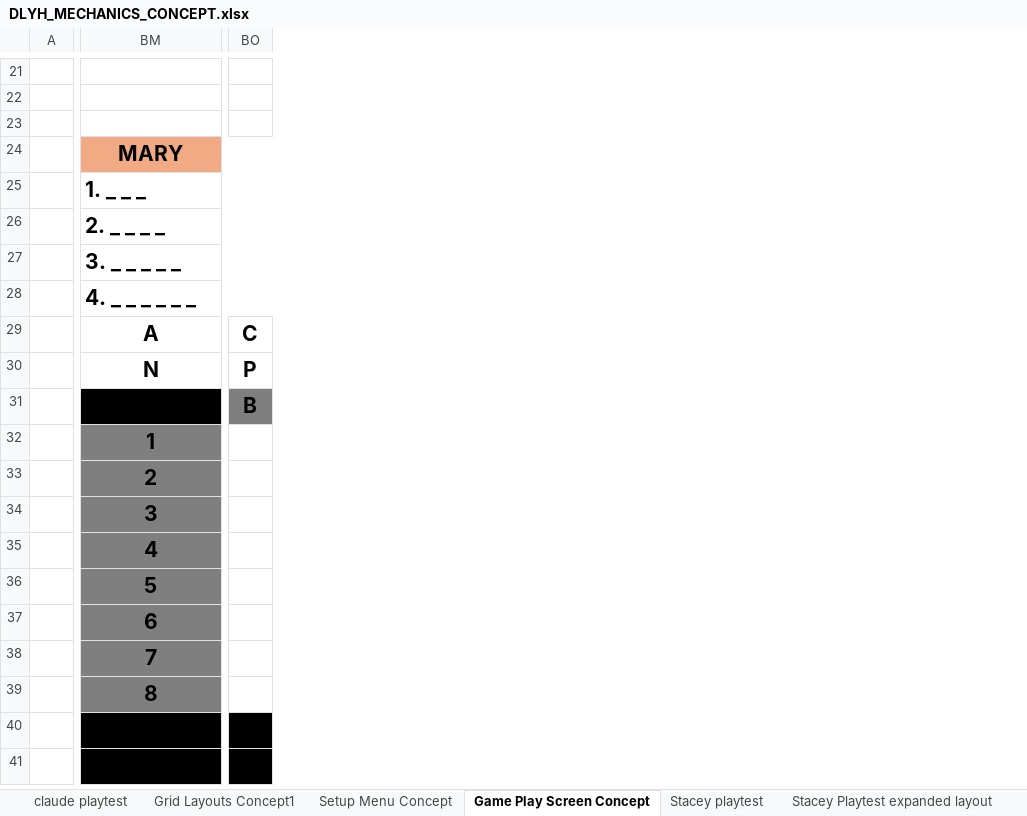
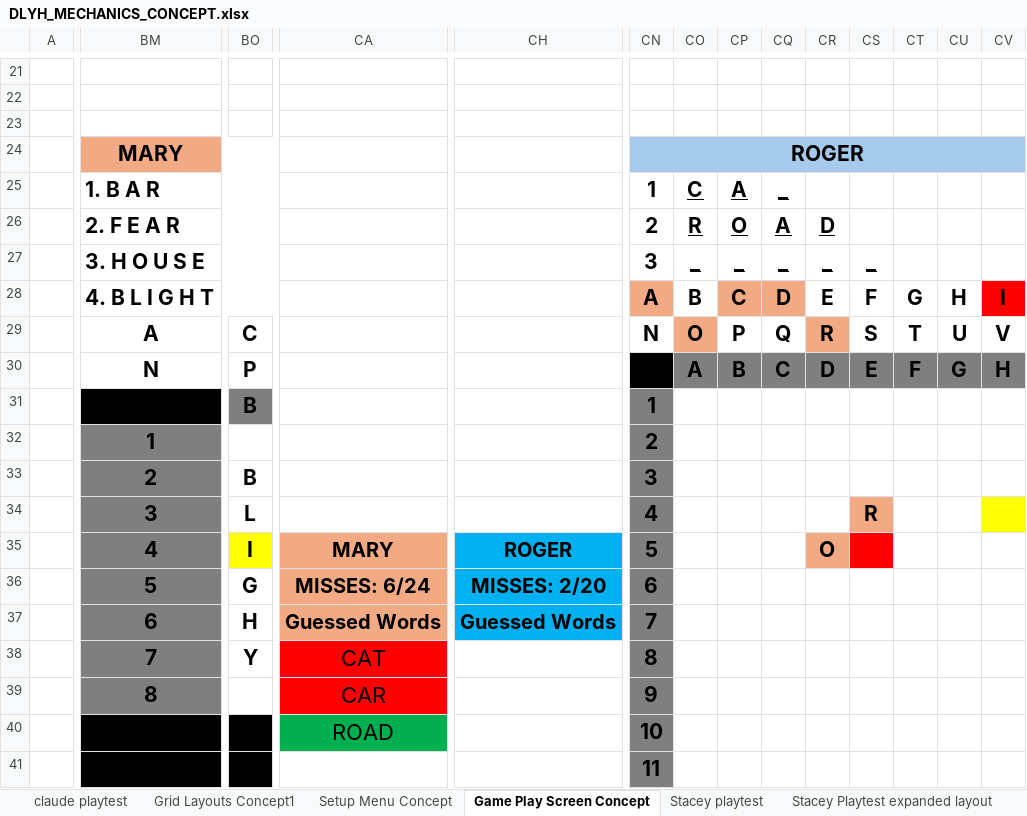
Before and after one commit to TecVooDoo/DontLoseYourHead, an Excel workbook: Documents/DLYH_MECHANICS_CONCEPT.xlsx, sheet Game Play Screen Concept, drawn as a sheet; only a part is shown, gaps mark what is left out; values as stored, in another font and other column widths than the file's, no borders; charts and pictures not drawn; removed rows and columns are numbered as before the commit, all else as after; rows hold the shown columns only; the diff covers the shown part only; the diff names each change by its address in the sheet, - before the commit and + after, or states it on an @@ line.

```diff
--- a/Documents/DLYH_MECHANICS_CONCEPT.xlsx (sheet Game Play Screen Concept)
+++ b/Documents/DLYH_MECHANICS_CONCEPT.xlsx (sheet Game Play Screen Concept)
+column CA, rows 35-36: MARY | MISSES: 6/24; rows 38-40: CAT | CAR | ROAD
+column CH, rows 35-36: ROGER | MISSES: 2/20
+column CN, rows 24-36: ROGER | 1 | 2 | 3 | A | N |  | 1 | 2 | 3 | 4 | 5 | 6; rows 38-41: 8 | 9 | 10 | 11
+column CO, rows 25-30: C | R | _ | B | O | A
+column CP, rows 25-30: A | O | _ | C | P | B
+column CQ, rows 25-30: _ | A | _ | D | Q | C
+column CR, rows 26-35: D | _ | E | R | D |  |  |  |  | O
+column CS, rows 27-34: _ | F | S | E |  |  |  | R
+column CT, rows 28-30: G | T | F
+column CU, rows 28-30: H | U | G
+column CV, rows 28-30: I | V | H
-BM25: 1. _ _ _
+BM25: 1. B A R
-BM26: 2. _ _ _ _
+BM26: 2. F E A R
-BM27: 3. _ _ _ _ _
+BM27: 3. H O U S E
-BM28: 4. _ _ _ _ _ _
+BM28: 4. B L I G H T
-BO33: (empty)
+BO33: B
-BO34: (empty)
+BO34: L
-BO35: (empty)
+BO35: I
-BO35 fill: none
+BO35 fill: #FFFF00
-BO36: (empty)
+BO36: G
-row 37:  | 6
+row 37:  | 6 | H | Guessed Words | Guessed Words | 7
-BO38: (empty)
+BO38: Y
```
Also changed, not shown: 16 added columns, 5 edited cells and cell formats elsewhere in this sheet, sheet Setup Menu Concept, charts or pictures, 17 other files.
